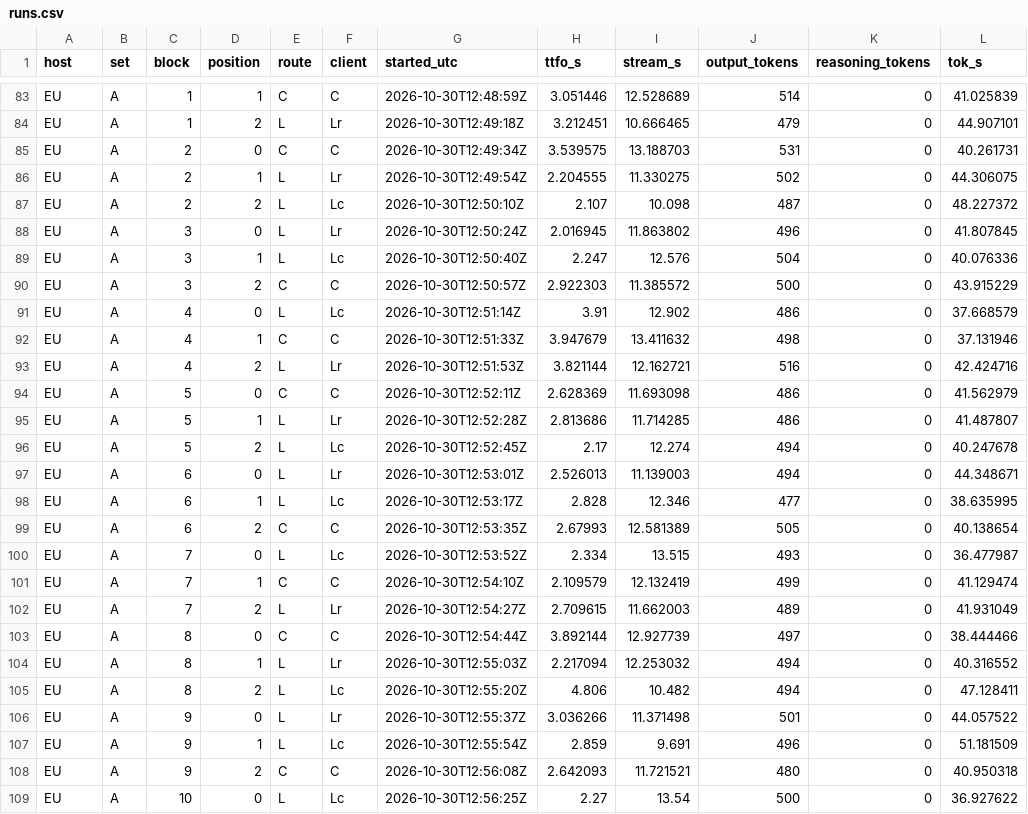
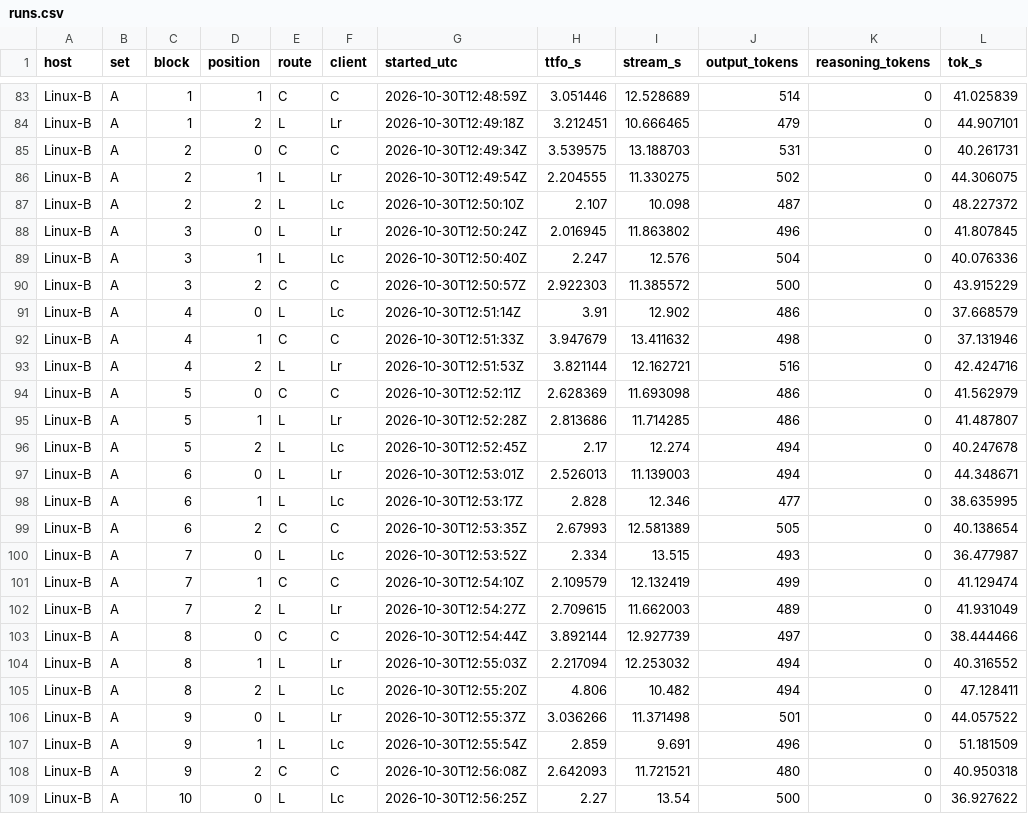
Before and after one commit to KogenAI/kogen-bench, a CSV file: reproduce/route-same-host-throughput/runs.csv, drawn as a sheet; only a part is shown, gaps mark what is left out; the diff covers the shown part only; the diff names each change by its address in the sheet, - before the commit and + after, or states it on an @@ line.

Commit message:
Remove host names from published pages
Replace cloud vendor, host alias and machine names with neutral
classes (cloud Linux server, desktop Mac, Mac laptop). No number,
verdict, finding id or file name changed.

Findings: hk3-lm-hard-tasks, hk3-mb-hard-tasks, cco-mb-hard-tasks,
ccs2-mb-hard-tasks, hard-tasks-grading-correction,
containment-macos-native-20261015

Files (reproduce/ paths are shortened to the pack directory):
categories: head-to-head.md, mechanism-inventory.md
hypotheses: README.md, f01-shape-intent-plan.md, f03-harness-loop.md,
  f07-tasks-method.md, f11-claim-reconciliation.md, f12-lever-recipes.md
reproduce: RERUN.md
apply-patch-edit5: README.md
cco-mb-hard-tasks: README.md
ccs2-mb-hard-tasks: README.md
containment-macos-native-20261015: README.md, RESULT-SUMMARY.md
containment-macos-native-20261015/harness/denied: README.md
containment-macos-native-20261015/harness/native3: FIXTURE-SEMANTICS.md,
  README.md
containment-macos-native-20261015/harness/net: FIXTURE-SEMANTICS.md,
  README.md
hard-task-review-value: README.md
hard-tasks-grading-correction: README.md
hk2-hard-set: README.md
hk3-lm-hard-tasks: README.md
hk3-mb-hard-tasks: README.md
loop-shell-tail: README.md
morning-report-20261030: README.md
route-same-host-throughput: README.md, analyze.py, expected-output.txt,
  probe.py, runs.csv
shell-yield-eu2: README.md

```diff
--- a/reproduce/route-same-host-throughput/runs.csv
+++ b/reproduce/route-same-host-throughput/runs.csv
-A83:A109 (host): EU
+A83:A109 (host): Linux-B
```
Also changed, not shown: 143 edited cells elsewhere in this file, 31 other files.
